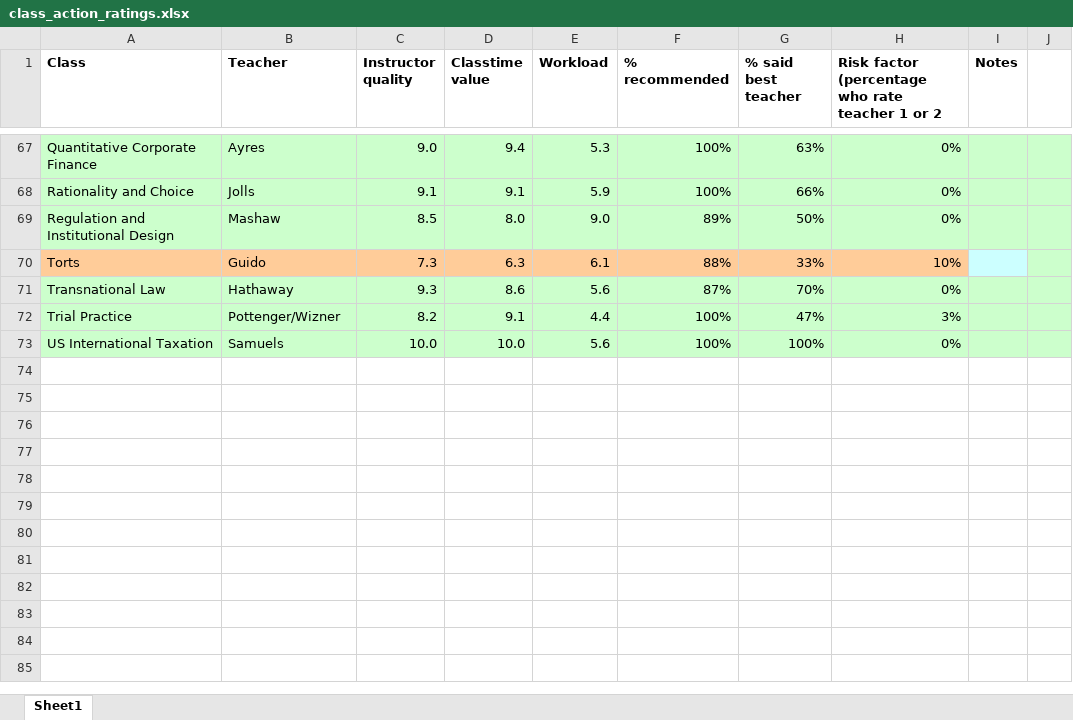
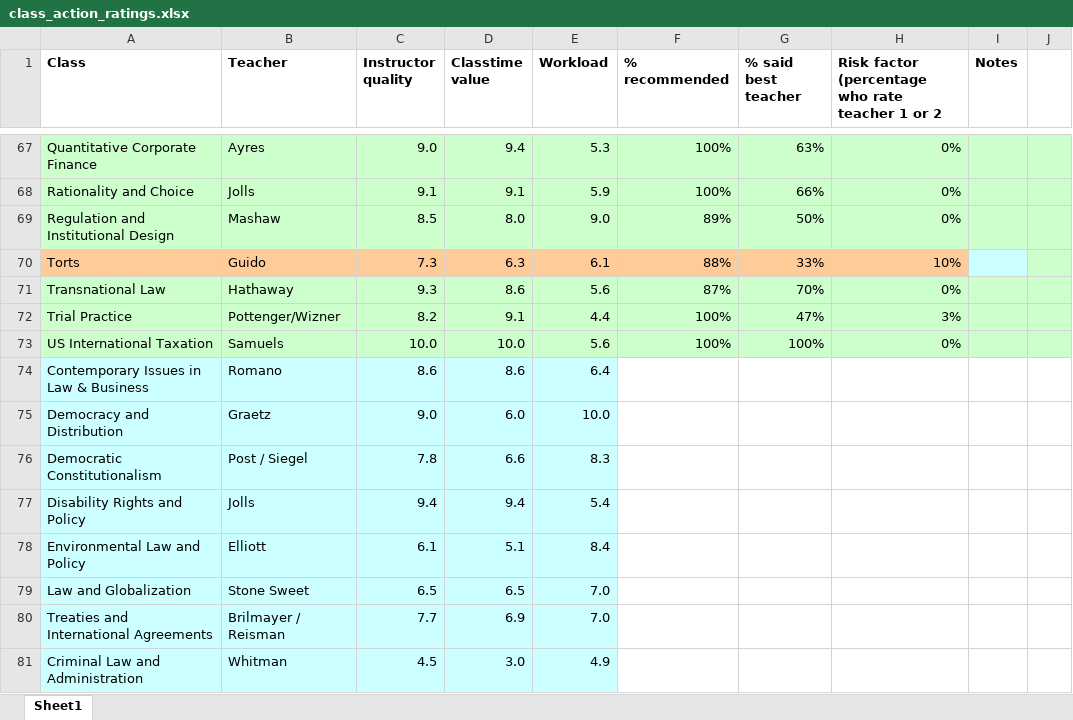
Before and after one commit to jyli7/yls_courses, an Excel workbook: public/data/class_action_ratings.xlsx, sheet Sheet1, drawn as a sheet; only a part is shown, gaps mark what is left out; values as stored, in another font and other column widths than the file's, no borders; charts and pictures not drawn; the diff names each change by its address in the sheet, - before the commit and + after, or states it on an @@ line.

```diff
--- a/public/data/class_action_ratings.xlsx (sheet Sheet1)
+++ b/public/data/class_action_ratings.xlsx (sheet Sheet1)
+row 74: Contemporary Issues in Law & Business | Romano | 8.6 | 8.6 | 6.4
+row 75: Democracy and Distribution | Graetz | 9.0 | 6.0 | 10.0
+row 76: Democratic Constitutionalism | Post / Siegel | 7.8 | 6.6 | 8.3
+row 77: Disability Rights and Policy | Jolls | 9.4 | 9.4 | 5.4
+row 78: Environmental Law and Policy | Elliott | 6.1 | 5.1 | 8.4
+row 79: Law and Globalization | Stone Sweet | 6.5 | 6.5 | 7.0
+row 80: Treaties and International Agreements | Brilmayer / Reisman | 7.7 | 6.9 | 7.0
+row 81: Criminal Law and Administration | Whitman | 4.5 | 3.0 | 4.9
```
Also changed, not shown: charts or pictures, 5 other files.
